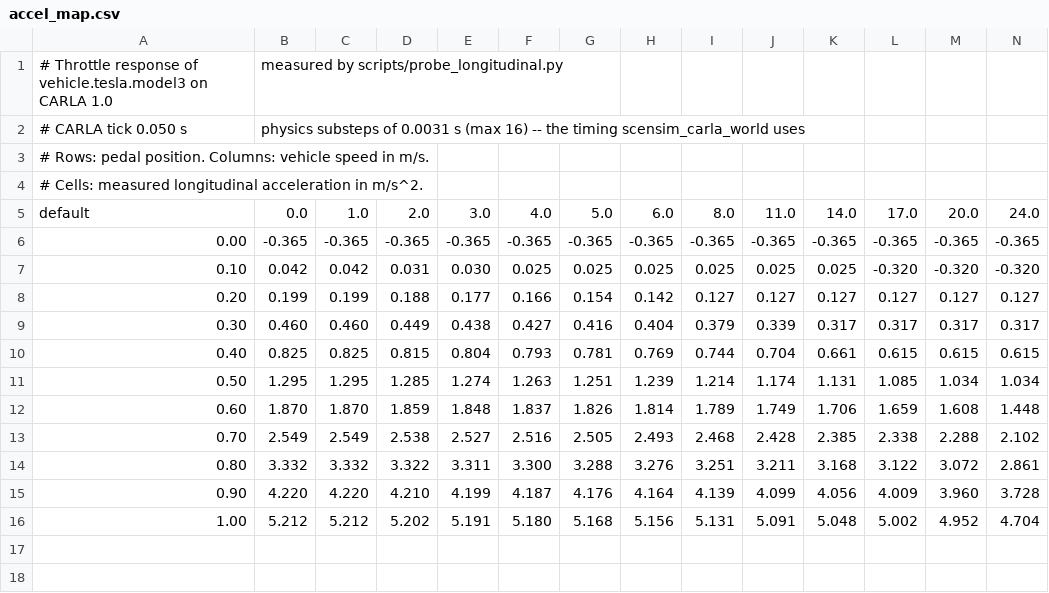
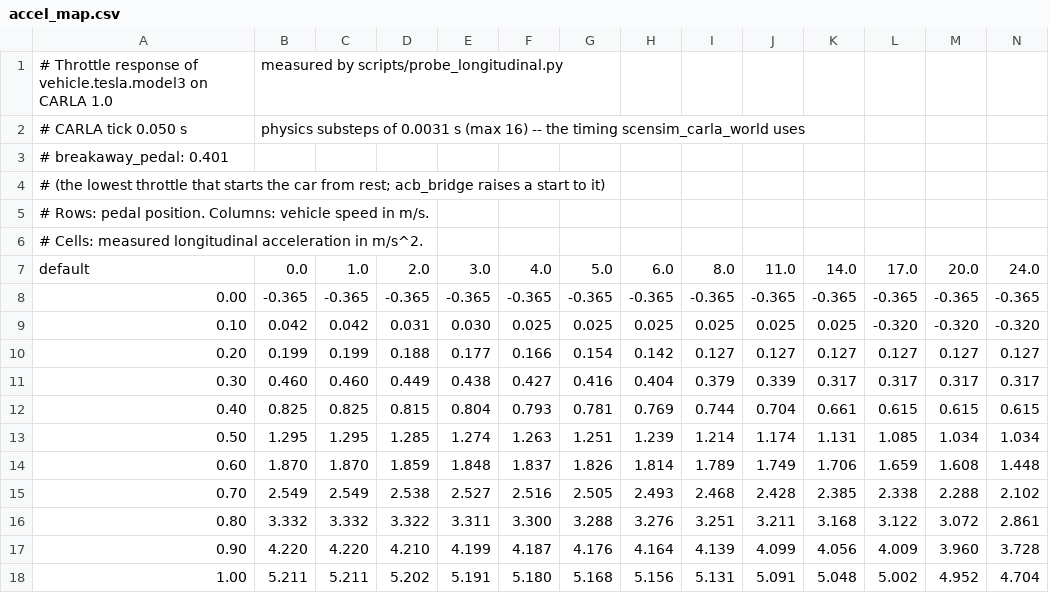
Before and after one commit to NEWSLabNTU/autoware_sim_vehicle, a CSV file: cars/tesla_model3/tesla_model3_carla_1_0_description/config/accel_map.csv, drawn as a sheet.

```diff
--- a/cars/tesla_model3/tesla_model3_carla_1_0_description/config/accel_map.csv
+++ b/cars/tesla_model3/tesla_model3_carla_1_0_description/config/accel_map.csv
@@ -2,2 +2,4 @@
 # CARLA tick 0.050 s, physics substeps of 0.0031 s (max 16) -- the timing scensim_carla_world uses
+# breakaway_pedal: 0.401
+# (the lowest throttle that starts the car from rest; acb_bridge raises a start to it)
 # Rows: pedal position. Columns: vehicle speed in m/s.
@@ -15,2 +17,2 @@ default,0.0,1.0,2.0,3.0,4.0,5.0,6.0,8.0,11.0,14.0,17.0,20.0,24.0
 0.90,4.220,4.220,4.210,4.199,4.187,4.176,4.164,4.139,4.099,4.056,4.009,3.960,3.728
-1.00,5.212,5.212,5.202,5.191,5.180,5.168,5.156,5.131,5.091,5.048,5.002,4.952,4.704
+1.00,5.211,5.211,5.202,5.191,5.180,5.168,5.156,5.131,5.091,5.048,5.002,4.952,4.704
```
Also changed, not shown: cars/tesla_model3/tesla_model3_carla_1_0_description/config/brake_map.csv.
